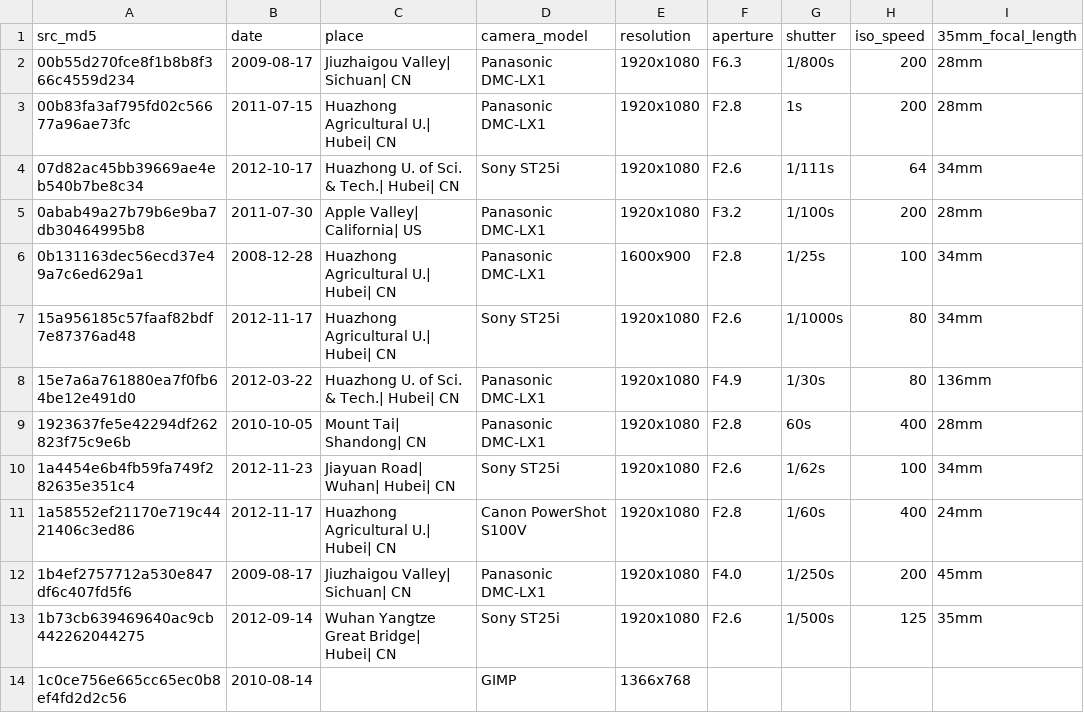
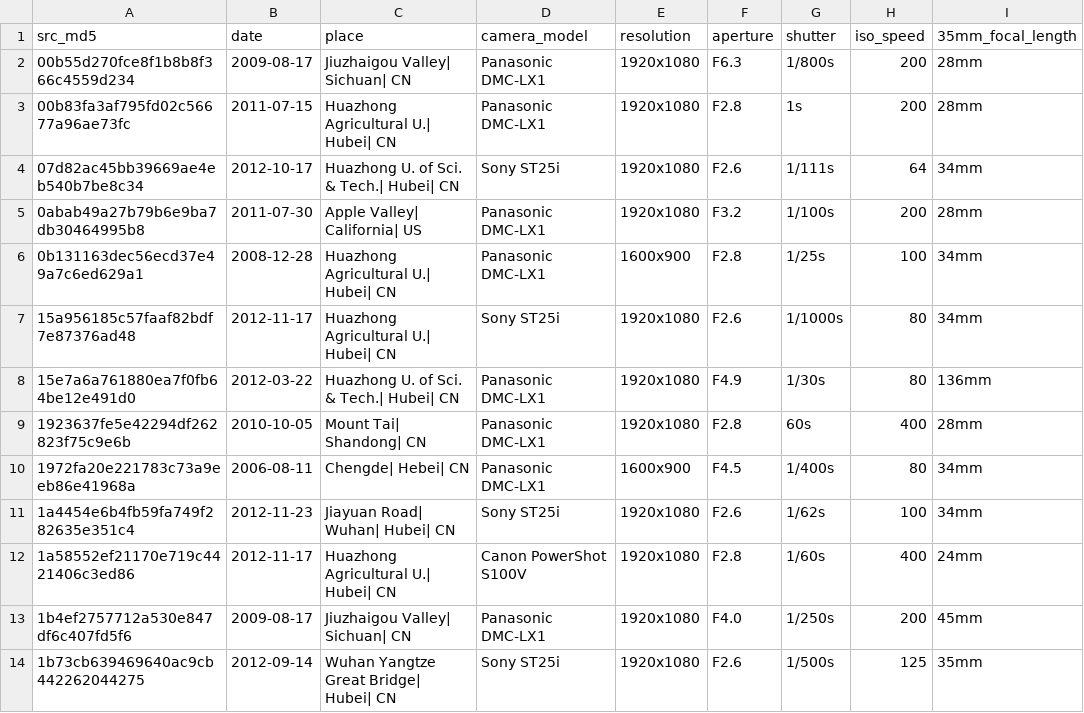
Before and after one commit to dword1511/WPFactory, a CSV file: catalog.csv, drawn as a sheet; only a part is shown; the shorter side is filled out with more unchanged rows; the diff names each change by its address in the sheet, - before the commit and + after, or states it on an @@ line.

```diff
--- a/catalog.csv
+++ b/catalog.csv
+row 10: 1972fa20e221783c73a9eeb86e41968a | 2006-08-11 | Chengde| Hebei| CN | Panasonic DMC-LX1 | 1600x900 | F4.5 | 1/400s | 80 | 34mm
```
Also changed, not shown: 2 other files.
